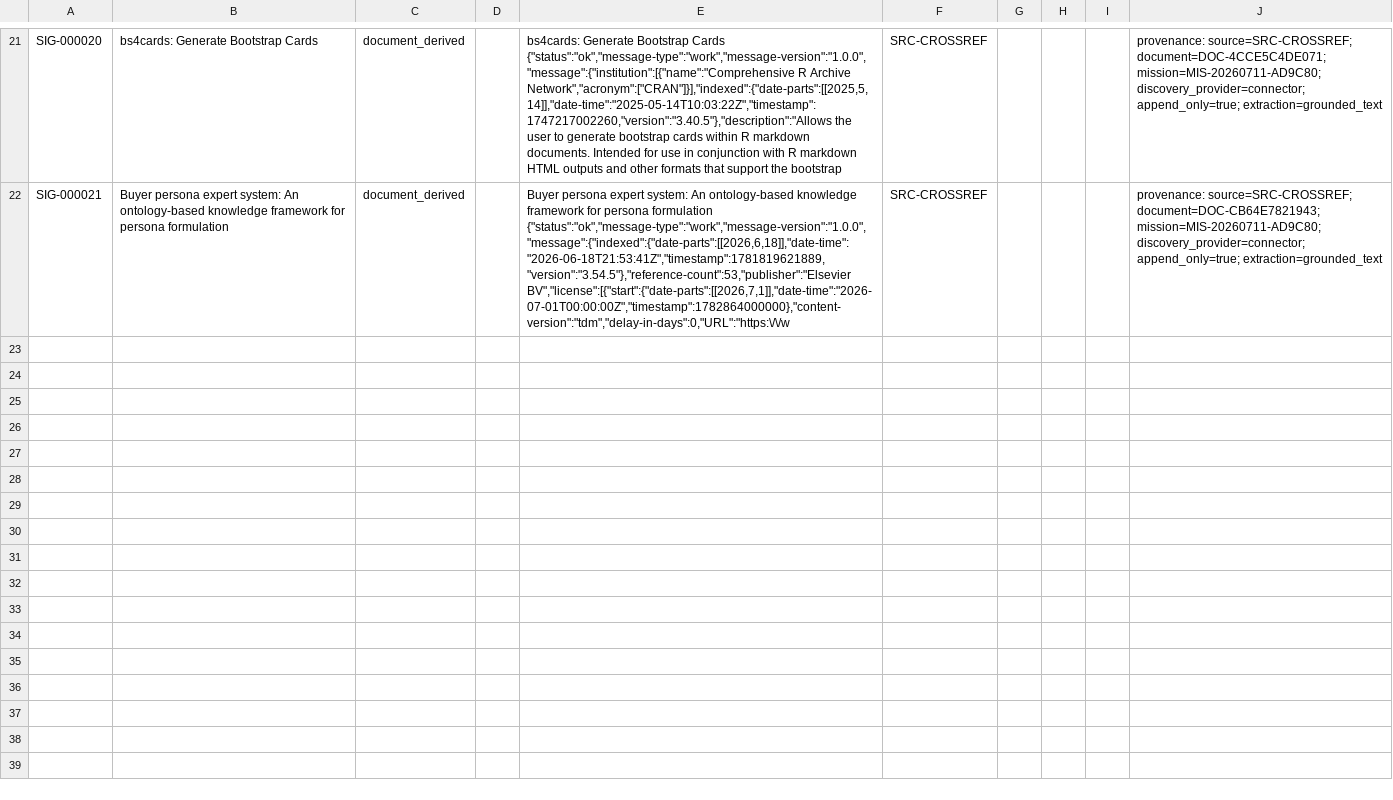
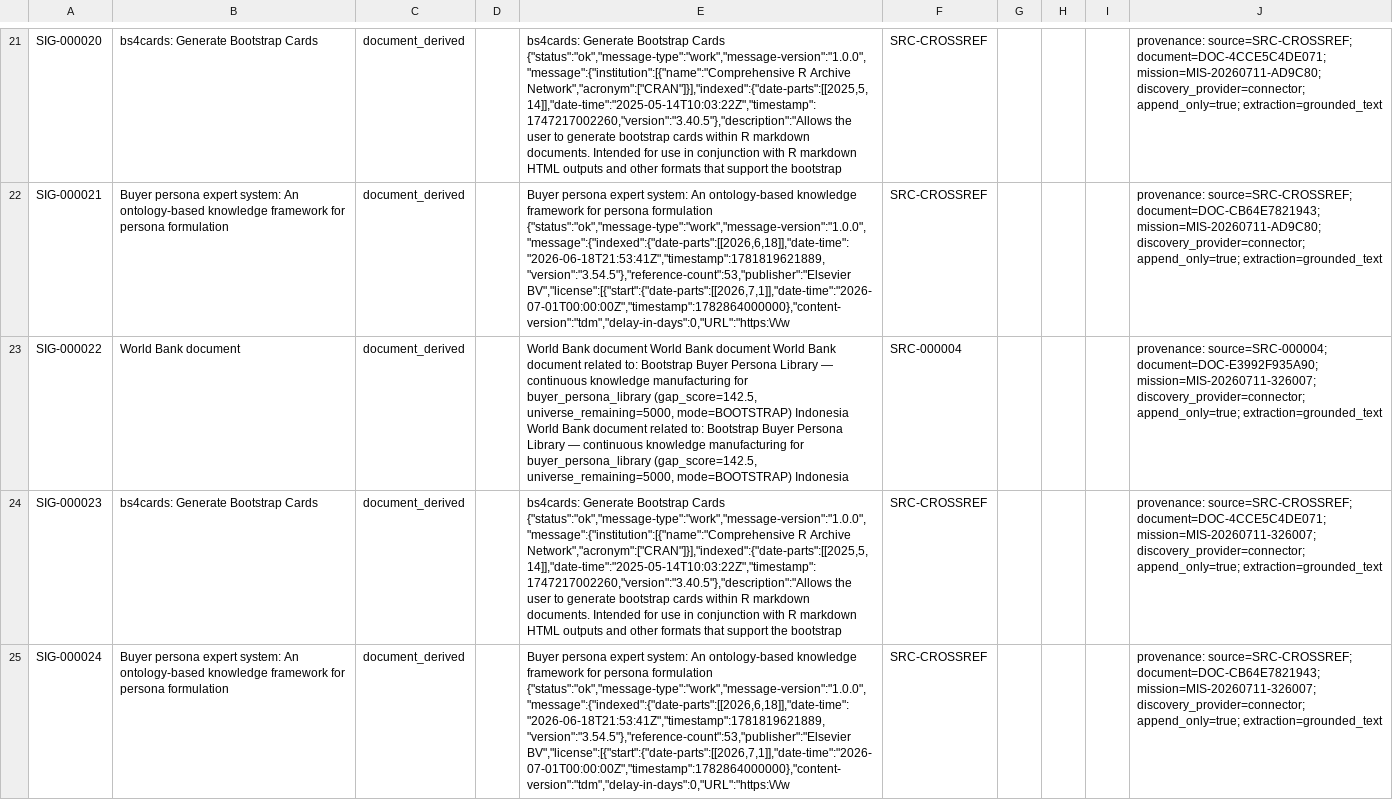
Before and after one commit to ImHeroesKiller/ida-dataset, a CSV file: domains/business_development/business_signal_library.csv, drawn as a sheet; only a part is shown, gaps mark what is left out; the diff names each change by its address in the sheet, - before the commit and + after, or states it on an @@ line.

```diff
--- a/domains/business_development/business_signal_library.csv
+++ b/domains/business_development/business_signal_library.csv
+row 23: SIG-000022 | World Bank document | document_derived |  | World Bank document World Bank document World Bank document related to: Bootstrap Buyer Persona Library — continuous knowledge manufacturing for buyer_persona_library (gap_score=142.5, universe_remaining=5000, mode=BOOTSTRAP) Indonesia World Bank document related to: Bootstrap Buyer Persona Library — continuous knowledge manufacturing for buyer_persona_library (gap_score=142.5, universe_remaining=5000, mode=BOOTSTRAP) Indonesia | SRC-000004 |  |  |  | provenance: source=SRC-000004; document=DOC-E3992F935A90; mission=MIS-20260711-326007; discovery_provider=connector; append_only=true; extraction=grounded_text
+row 24: SIG-000023 | bs4cards: Generate Bootstrap Cards | document_derived |  | bs4cards: Generate Bootstrap Cards {"status":"ok","message-type":"work","message-version":"1.0.0","message":{"institution":[{"name":"Comprehensive R Archive Network","acronym":["CRAN"]}],"indexed":{"date-parts":[[2025,5,14]],"date-time":"2025-05-14T10:03:22Z","timestamp":1747217002260,"version":"3.40.5"},"description":"Allows the user to generate bootstrap cards within R markdown documents. Intended for use in conjunction with R markdown HTML outputs and other formats that support the bootstrap | SRC-CROSSREF |  |  |  | provenance: source=SRC-CROSSREF; document=DOC-4CCE5C4DE071; mission=MIS-20260711-326007; discovery_provider=connector; append_only=true; extraction=grounded_text
+row 25: SIG-000024 | Buyer persona expert system: An ontology-based knowledge framework for persona formulation | document_derived |  | Buyer persona expert system: An ontology-based knowledge framework for persona formulation {"status":"ok","message-type":"work","message-version":"1.0.0","message":{"indexed":{"date-parts":[[2026,6,18]],"date-time":"2026-06-18T21:53:41Z","timestamp":1781819621889,"version":"3.54.5"},"reference-count":53,"publisher":"Elsevier BV","license":[{"start":{"date-parts":[[2026,7,1]],"date-time":"2026-07-01T00:00:00Z","timestamp":1782864000000},"content-version":"tdm","delay-in-days":0,"URL":"https:\/\/w | SRC-CROSSREF |  |  |  | provenance: source=SRC-CROSSREF; document=DOC-CB64E7821943; mission=MIS-20260711-326007; discovery_provider=connector; append_only=true; extraction=grounded_text
```
Also changed, not shown: 41 other files.
